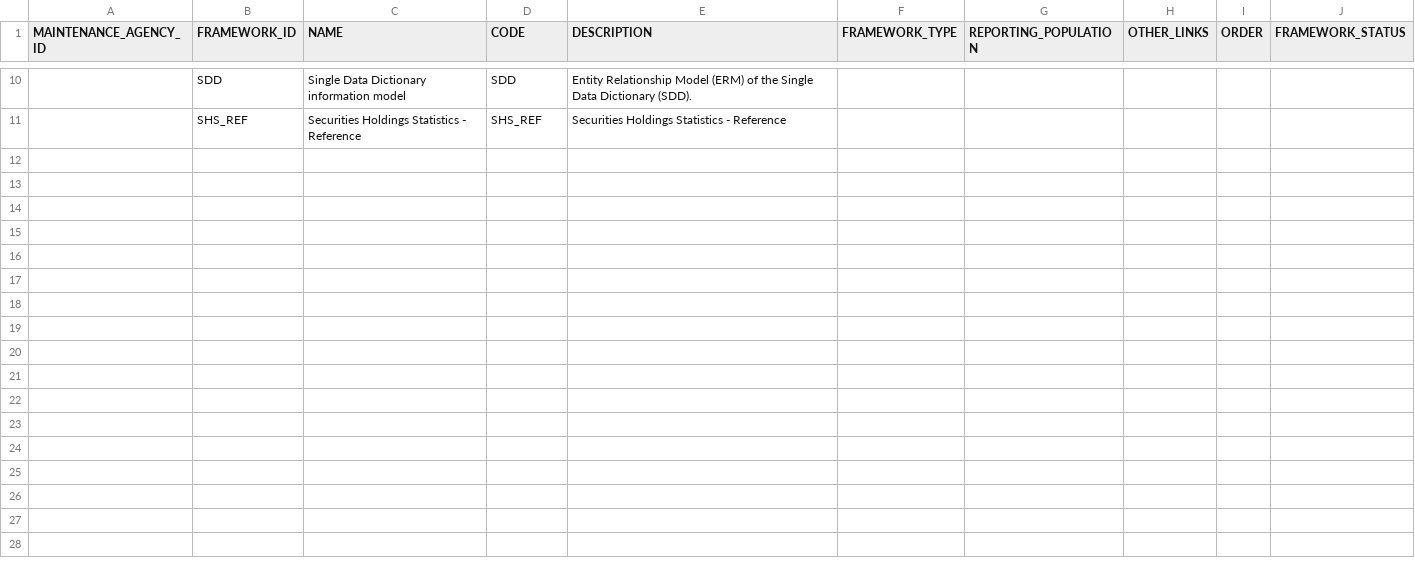
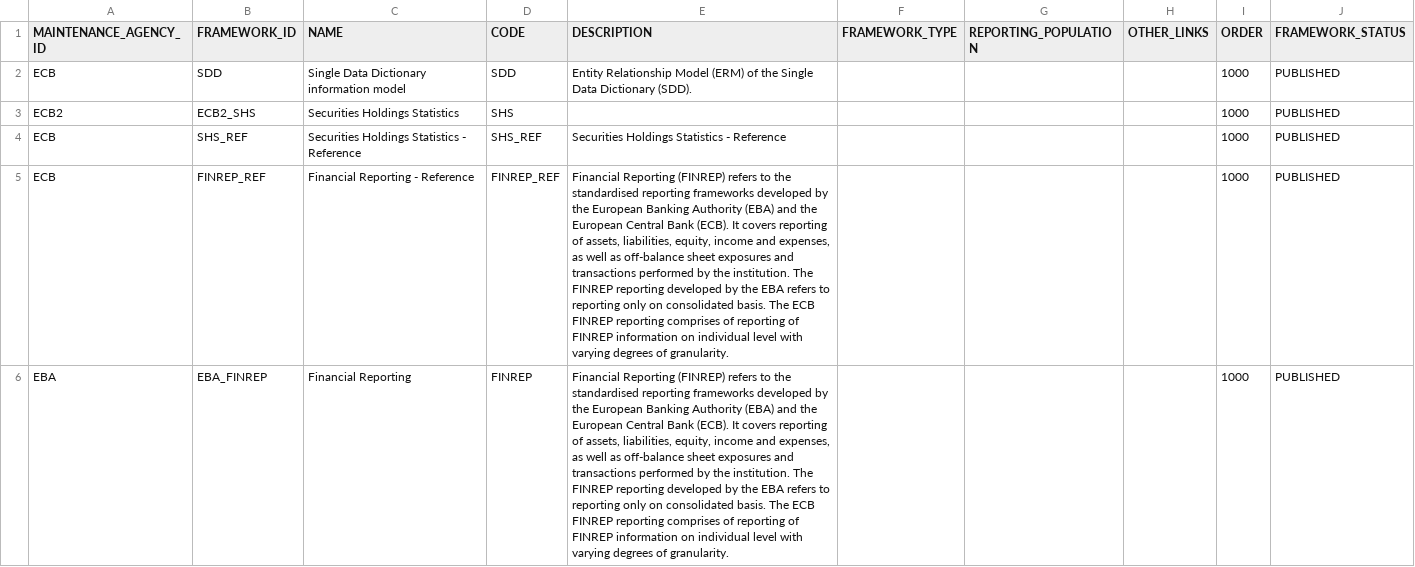
Before and after one commit to regcommunity/FreeBIRD_67, a CSV file: artefacts/smcubes_artefacts/framework.csv, drawn as a sheet; only a part is shown, gaps mark what is left out; addresses are those after the commit; the diff covers the shown part only; the diff names each change by its address in the sheet, - before the commit and + after, or states it on an @@ line.

```diff
--- a/artefacts/smcubes_artefacts/framework.csv
+++ b/artefacts/smcubes_artefacts/framework.csv
-A2 (MAINTENANCE_AGENCY_ID): (empty)
+A2 (MAINTENANCE_AGENCY_ID): ECB
-I2 (ORDER): (empty)
+I2 (ORDER): 1000
-J2 (FRAMEWORK_STATUS): (empty)
+J2 (FRAMEWORK_STATUS): PUBLISHED
+row 3: ECB2 | ECB2_SHS | Securities Holdings Statistics | SHS |  |  |  |  | 1000 | PUBLISHED
-A4 (MAINTENANCE_AGENCY_ID): (empty)
+A4 (MAINTENANCE_AGENCY_ID): ECB
-I4 (ORDER): (empty)
+I4 (ORDER): 1000
-J4 (FRAMEWORK_STATUS): (empty)
+J4 (FRAMEWORK_STATUS): PUBLISHED
+row 5: ECB | FINREP_REF | Financial Reporting - Reference | FINREP_REF | Financial Reporting (FINREP) refers to the standardised reporting frameworks developed by the European Banking Authority (EBA) and the European Central Bank (ECB). It covers reporting of assets, liabilities, equity, income and expenses, as well as off-balance sheet exposures and transactions performed by the institution. The FINREP reporting developed by the EBA refers to reporting only on consolidated basis. The ECB FINREP reporting comprises of reporting of FINREP information on individual level with varying degrees of granularity. |  |  |  | 1000 | PUBLISHED
+row 6: EBA | EBA_FINREP | Financial Reporting | FINREP | Financial Reporting (FINREP) refers to the standardised reporting frameworks developed by the European Banking Authority (EBA) and the European Central Bank (ECB). It covers reporting of assets, liabilities, equity, income and expenses, as well as off-balance sheet exposures and transactions performed by the institution. The FINREP reporting developed by the EBA refers to reporting only on consolidated basis. The ECB FINREP reporting comprises of reporting of FINREP information on individual level with varying degrees of granularity. |  |  |  | 1000 | PUBLISHED
```
Also changed, not shown: 4 added rows and 8 removed rows elsewhere in this file, artefacts/smcubes_artefacts/maintenance_agency.csv, artefacts/smcubes_artefacts/mapping_definition.csv, 36 other files.
